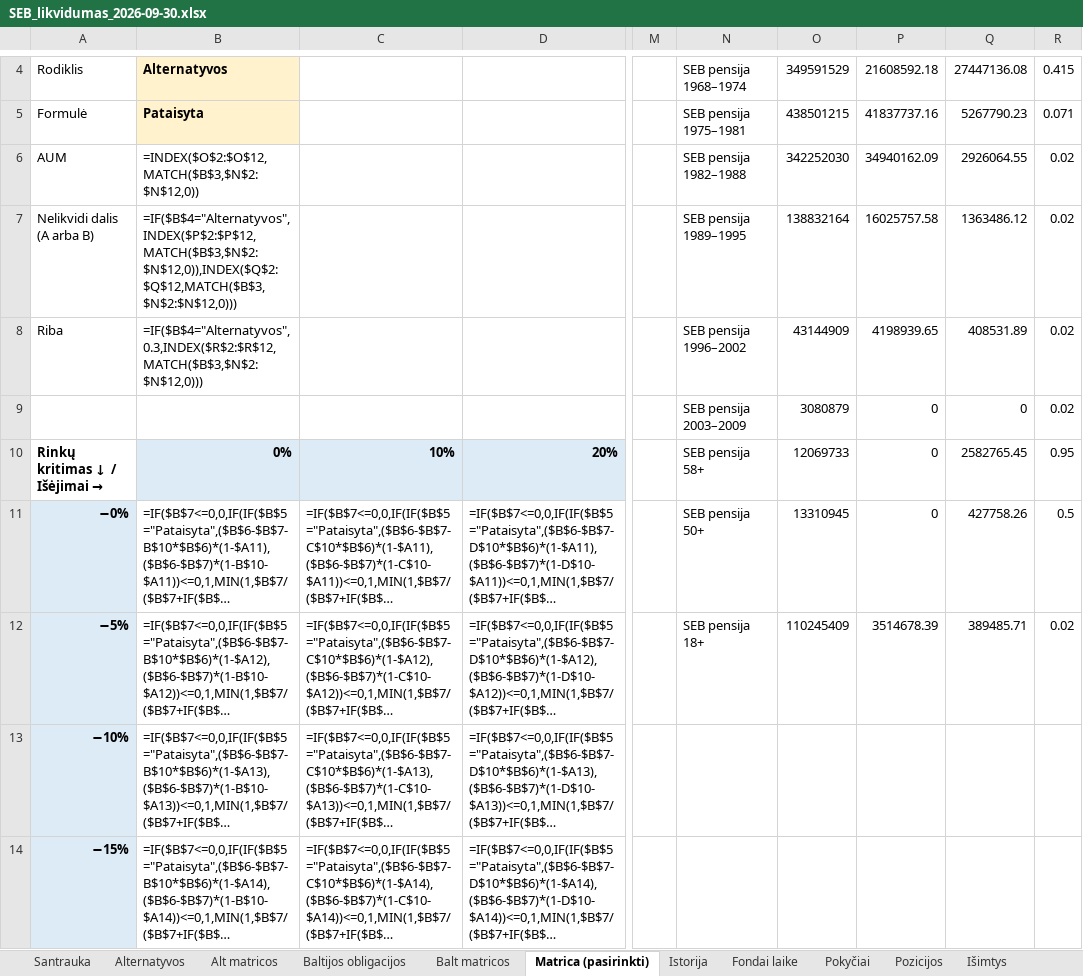
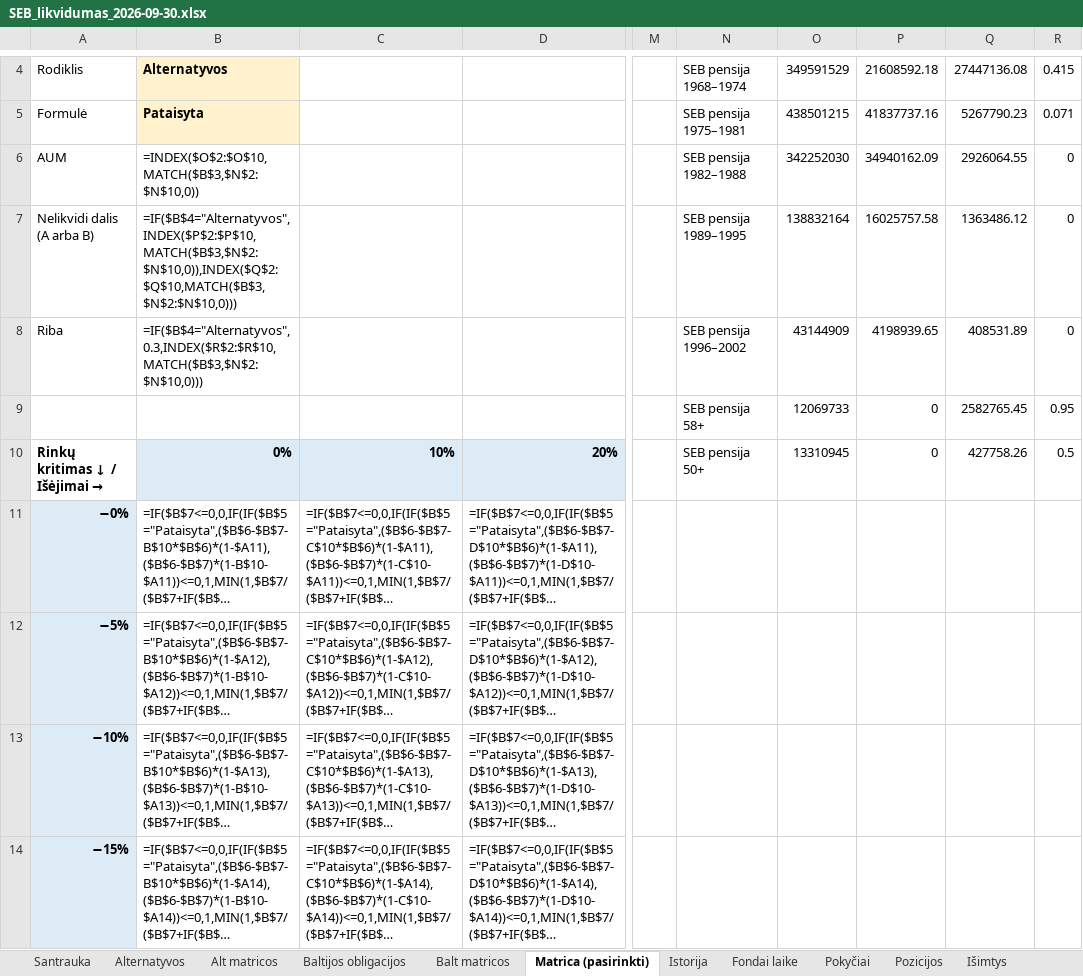
Before and after one commit to VytisCode/pension-fund-tracker, an Excel workbook: docs/liq/SEB_likvidumas_2026-09-30.xlsx, sheet Matrica (pasirinkti), drawn as a sheet; only a part is shown, gaps mark what is left out; long unchanged cells end in …; values as stored, in another font and other column widths than the file's, no borders; formulas without a stored value are shown as written; conditional formats not drawn; removed rows and columns are numbered as before the commit, all else as after; rows hold the shown columns only; the diff names each change by its address in the sheet, - before the commit and + after, or states it on an @@ line.

```diff
--- a/docs/liq/SEB_likvidumas_2026-09-30.xlsx (sheet Matrica (pasirinkti))
+++ b/docs/liq/SEB_likvidumas_2026-09-30.xlsx (sheet Matrica (pasirinkti))
-B6: =INDEX($O$2:$O$12,MATCH($B$3,$N$2:$N$12,0))
+B6: =INDEX($O$2:$O$10,MATCH($B$3,$N$2:$N$10,0))
-R6:R8: 0.02
+R6:R8: 0
-B7: =IF($B$4="Alternatyvos",INDEX($P$2:$P$12,MATCH($B$3,$N$2:$N$12,0)),INDEX($Q$2:$Q$12,MATCH($B$3,$N$2:$N$12,0)))
+B7: =IF($B$4="Alternatyvos",INDEX($P$2:$P$10,MATCH($B$3,$N$2:$N$10,0)),INDEX($Q$2:$Q$10,MATCH($B$3,$N$2:$N$10,0)))
-B8: =IF($B$4="Alternatyvos",0.3,INDEX($R$2:$R$12,MATCH($B$3,$N$2:$N$12,0)))
+B8: =IF($B$4="Alternatyvos",0.3,INDEX($R$2:$R$10,MATCH($B$3,$N$2:$N$10,0)))
-row 9:  |  |  |  |  | SEB pensija 2003–2009 | 3080879 | 0 | 0 | 0.02
+row 9:  |  |  |  |  | SEB pensija 58+ | 12069733 | 0 | 2582765.45 | 0.95
-N10: SEB pensija 58+
+N10: SEB pensija 50+
-O10: 12069733
+O10: 13310945
-Q10: 2582765.45
+Q10: 427758.26
-R10: 0.95
+R10: 0.5
-N11: SEB pensija 50+
+N11: (empty)
-O11: 13310945
+O11: (empty)
-P11: 0
+P11: (empty)
-Q11: 427758.26
+Q11: (empty)
-R11: 0.5
+R11: (empty)
-N12: SEB pensija 18+
+N12: (empty)
-O12: 110245409
+O12: (empty)
-P12: 3514678.39
+P12: (empty)
-Q12: 389485.71
+Q12: (empty)
-R12: 0.02
+R12: (empty)
```
Also changed, not shown: sheet Balt matricos, sheet Fondai laike, sheet Baltijos obligacijos, sheet Istorija, sheet Pokyčiai, sheet Laiškas A, 2 more sheets, charts or pictures, docs/liq/Artea_likvidumas_2026-06-30.xlsx, docs/liq/Artea_likvidumas_2026-09-30.xlsx, 14 other files.
